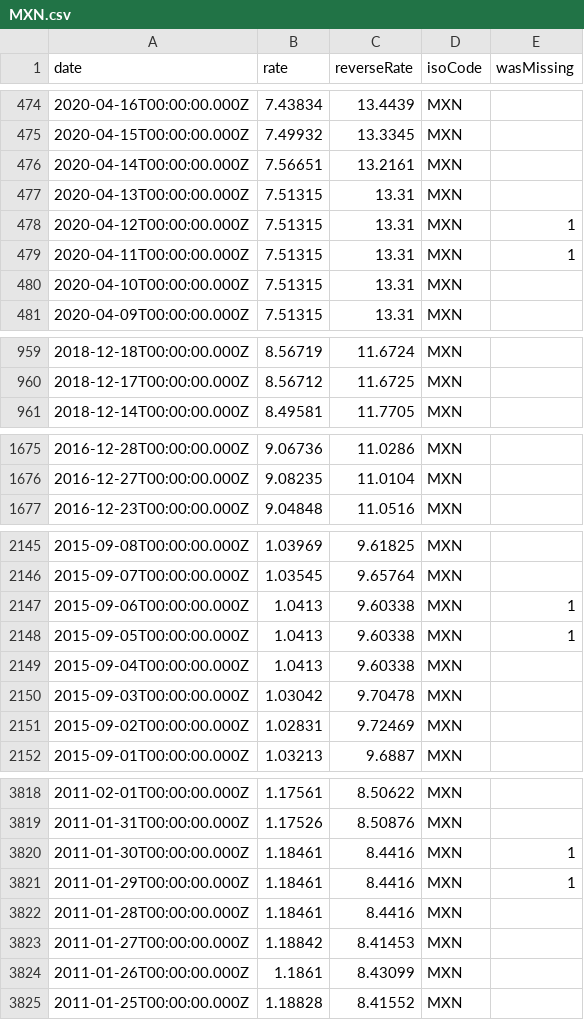
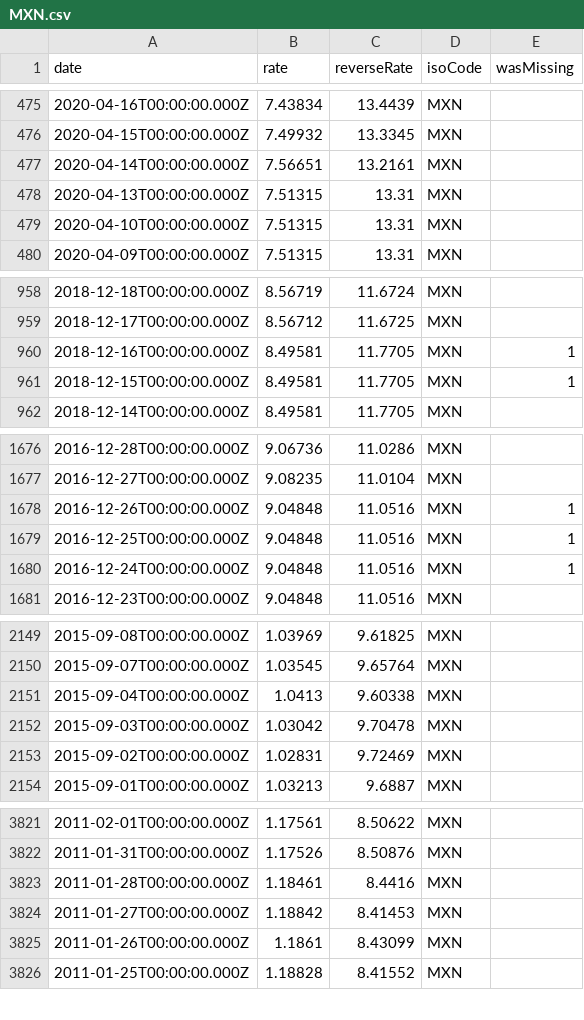
Before and after one commit to LubomirGeorgiev/bnb-currency-exchange-rates, a CSV file: data/MXN.csv, drawn as a sheet; only a part is shown, gaps mark what is left out; the diff covers the shown part only.

```diff
--- a/data/MXN.csv
+++ b/data/MXN.csv
@@ -477,4 +478,2 @@
 "2020-04-13T00:00:00.000Z","7.51315","13.31","MXN",
-"2020-04-12T00:00:00.000Z","7.51315","13.31","MXN",1
-"2020-04-11T00:00:00.000Z","7.51315","13.31","MXN",1
 "2020-04-10T00:00:00.000Z","7.51315","13.31","MXN",
@@ -960,2 +959,4 @@
 "2018-12-17T00:00:00.000Z","8.56712","11.6725","MXN",
+"2018-12-16T00:00:00.000Z","8.49581","11.7705","MXN",1
+"2018-12-15T00:00:00.000Z","8.49581","11.7705","MXN",1
 "2018-12-14T00:00:00.000Z","8.49581","11.7705","MXN",
@@ -1676,2 +1677,5 @@
 "2016-12-27T00:00:00.000Z","9.08235","11.0104","MXN",
+"2016-12-26T00:00:00.000Z","9.04848","11.0516","MXN",1
+"2016-12-25T00:00:00.000Z","9.04848","11.0516","MXN",1
+"2016-12-24T00:00:00.000Z","9.04848","11.0516","MXN",1
 "2016-12-23T00:00:00.000Z","9.04848","11.0516","MXN",
@@ -2146,4 +2150,2 @@
 "2015-09-07T00:00:00.000Z","1.03545","9.65764","MXN",
-"2015-09-06T00:00:00.000Z","1.0413","9.60338","MXN",1
-"2015-09-05T00:00:00.000Z","1.0413","9.60338","MXN",1
 "2015-09-04T00:00:00.000Z","1.0413","9.60338","MXN",
@@ -3819,4 +3822,2 @@
 "2011-01-31T00:00:00.000Z","1.17526","8.50876","MXN",
-"2011-01-30T00:00:00.000Z","1.18461","8.4416","MXN",1
-"2011-01-29T00:00:00.000Z","1.18461","8.4416","MXN",1
 "2011-01-28T00:00:00.000Z","1.18461","8.4416","MXN",
```
Also changed, not shown: 4 added rows elsewhere in this file, data/BRL.csv, data/GBP.csv, 40 other files.
